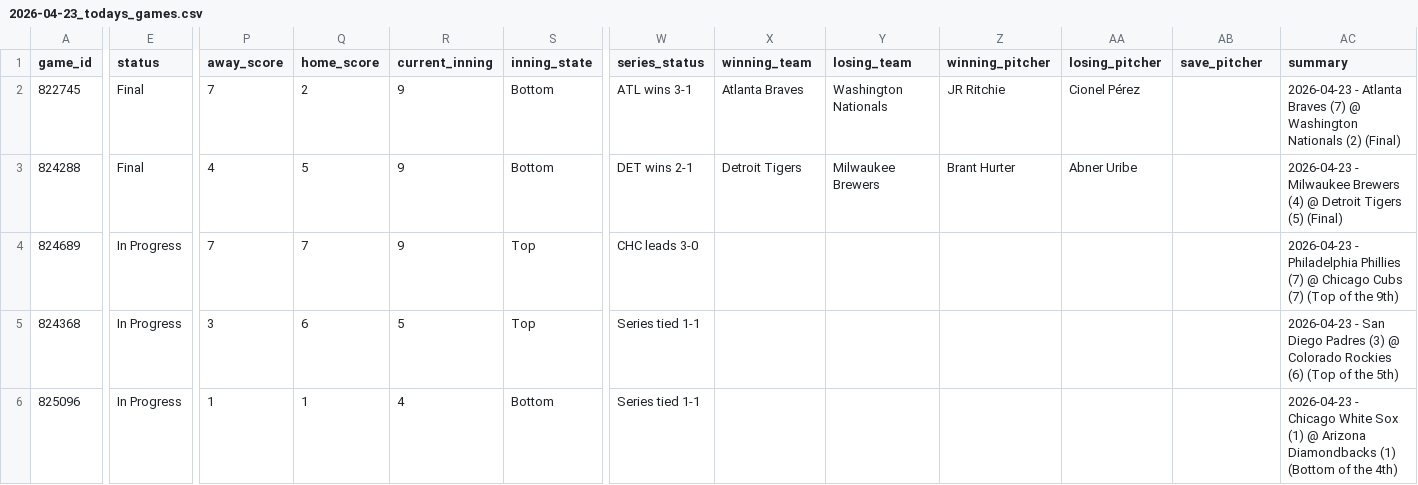
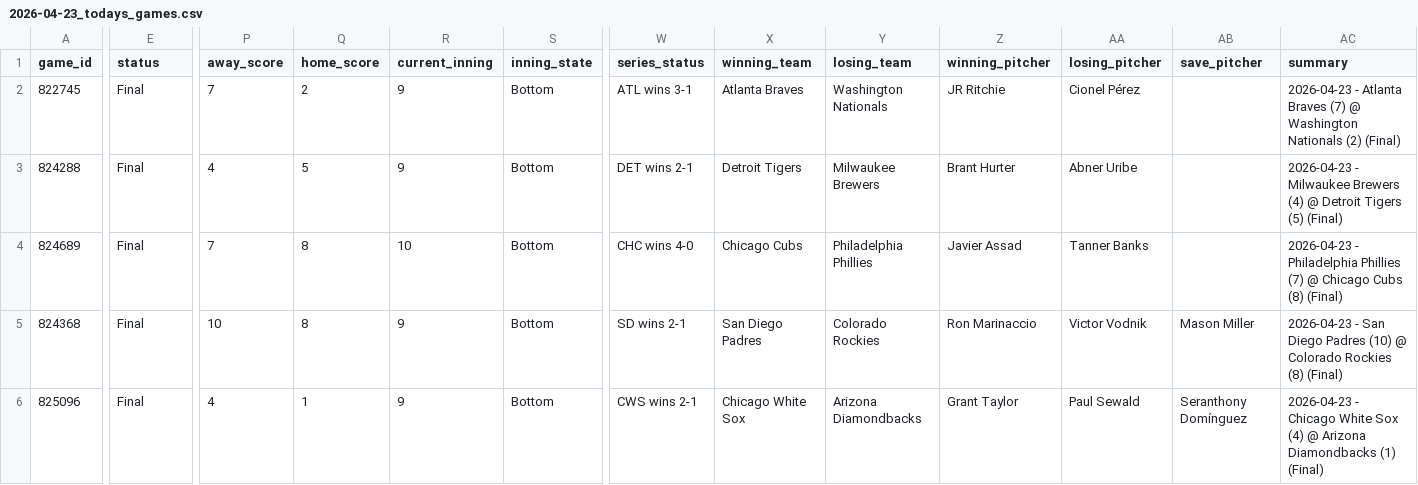
Before and after one commit to nakrute/mlb_bts, a CSV file: data/input/2026-04-23_todays_games.csv, drawn as a sheet; only a part is shown, gaps mark what is left out; the diff covers the shown part only; the diff names each change by its address in the sheet, - before the commit and + after, or states it on an @@ line.

```diff
--- a/data/input/2026-04-23_todays_games.csv
+++ b/data/input/2026-04-23_todays_games.csv
-E4:E6 (status): In Progress
+E4:E6 (status): Final
-Q4 (home_score): 7
+Q4 (home_score): 8
-R4 (current_inning): 9
+R4 (current_inning): 10
-S4:S5 (inning_state): Top
+S4:S5 (inning_state): Bottom
-W4 (series_status): CHC leads 3-0
+W4 (series_status): CHC wins 4-0
-X4 (winning_team): (empty)
+X4 (winning_team): Chicago Cubs
-Y4 (losing_team): (empty)
+Y4 (losing_team): Philadelphia Phillies
-Z4 (winning_pitcher): (empty)
+Z4 (winning_pitcher): Javier Assad
-AA4 (losing_pitcher): (empty)
+AA4 (losing_pitcher): Tanner Banks
-AC4 (summary): …Chicago Cubs (7) (Top of the 9th)
+AC4 (summary): …Chicago Cubs (8) (Final)
-P5 (away_score): 3
+P5 (away_score): 10
-Q5 (home_score): 6
+Q5 (home_score): 8
-R5 (current_inning): 5
+R5 (current_inning): 9
-W5 (series_status): Series tied 1-1
+W5 (series_status): SD wins 2-1
-X5 (winning_team): (empty)
+X5 (winning_team): San Diego Padres
-Y5 (losing_team): (empty)
+Y5 (losing_team): Colorado Rockies
-Z5 (winning_pitcher): (empty)
+Z5 (winning_pitcher): Ron Marinaccio
-AA5 (losing_pitcher): (empty)
+AA5 (losing_pitcher): Victor Vodnik
-AB5 (save_pitcher): (empty)
+AB5 (save_pitcher): Mason Miller
-AC5 (summary): …Diego Padres (3) @ Colorado Rockies (6) (Top of the 5th)
+AC5 (summary): …Diego Padres (10) @ Colorado Rockies (8) (Final)
-P6 (away_score): 1
+P6 (away_score): 4
-R6 (current_inning): 4
+R6 (current_inning): 9
-W6 (series_status): Series tied 1-1
+W6 (series_status): CWS wins 2-1
-X6 (winning_team): (empty)
+X6 (winning_team): Chicago White Sox
-Y6 (losing_team): (empty)
+Y6 (losing_team): Arizona Diamondbacks
-Z6 (winning_pitcher): (empty)
+Z6 (winning_pitcher): Grant Taylor
-AA6 (losing_pitcher): (empty)
+AA6 (losing_pitcher): Paul Sewald
-AB6 (save_pitcher): (empty)
+AB6 (save_pitcher): Seranthony Domínguez
-AC6 (summary): …White Sox (1) @ Arizona Diamondbacks (1) (Bottom of the 4th)
+AC6 (summary): …White Sox (4) @ Arizona Diamondbacks (1) (Final)
```
Also changed, not shown: 26 edited cells elsewhere in this file, 8 other files.
